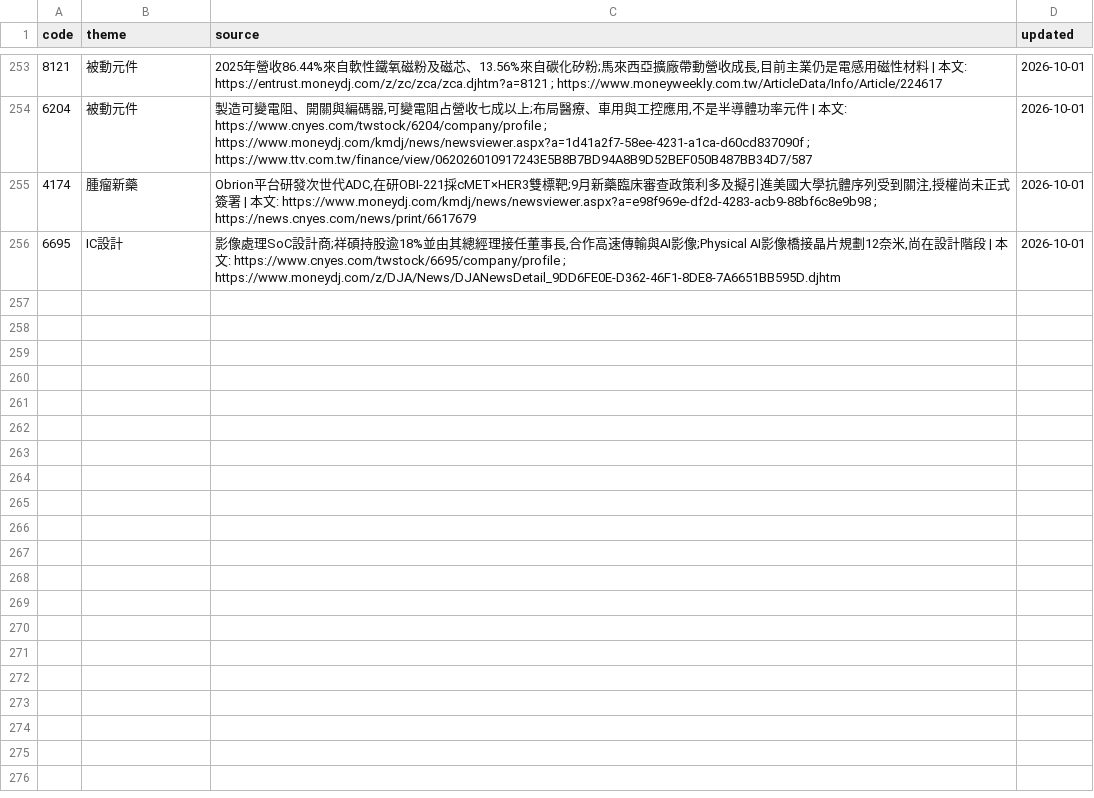
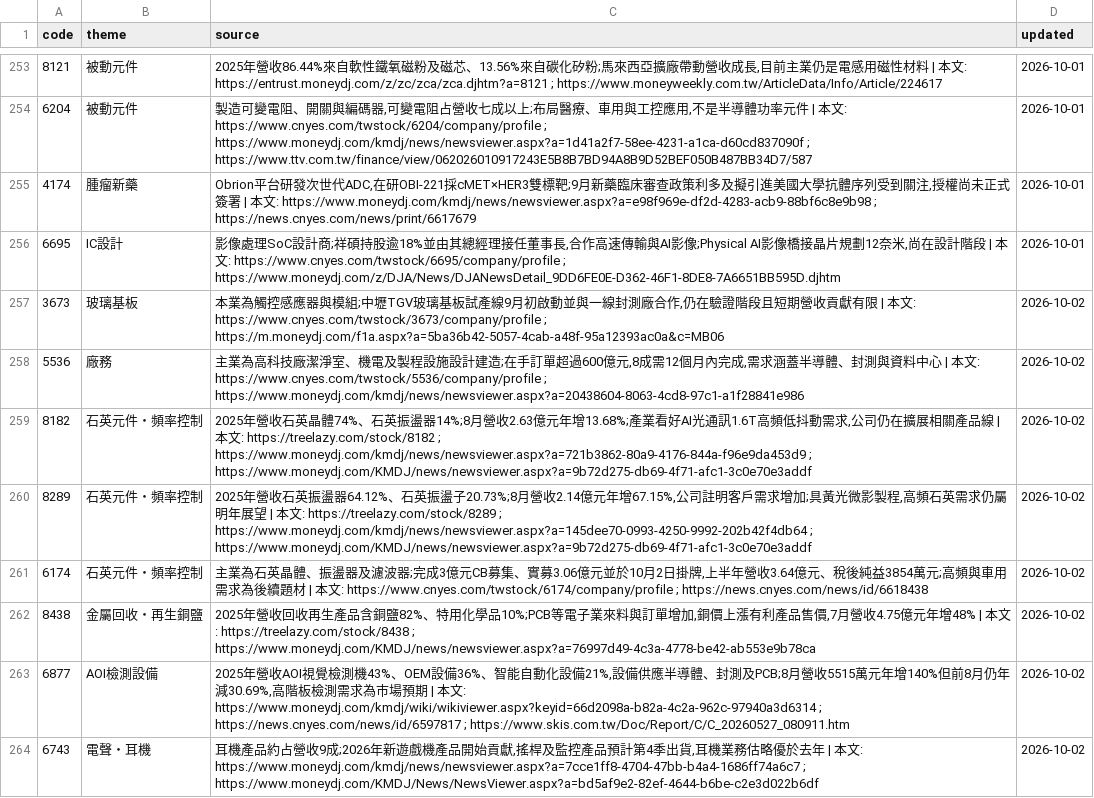
Before and after one commit to wesley314789/tw-momentum, a CSV file: data/theme_overrides.csv, drawn as a sheet; only a part is shown, gaps mark what is left out; the diff names each change by its address in the sheet, - before the commit and + after, or states it on an @@ line.

Commit message:
themes: 補上 8 檔未歸類個股的題材

```diff
--- a/data/theme_overrides.csv
+++ b/data/theme_overrides.csv
+row 257: 3673 | 玻璃基板 | 本業為觸控感應器與模組;中壢TGV玻璃基板試產線9月初啟動並與一線封測廠合作,仍在驗證階段且短期營收貢獻有限 | 本文: https://www.cnyes.com/twstock/3673/company/profile ; https://m.moneydj.com/f1a.aspx?a=5ba36b42-5057-4cab-a48f-95a12393ac0a&c=MB06 | 2026-10-02
+row 258: 5536 | 廠務 | 主業為高科技廠潔淨室、機電及製程設施設計建造;在手訂單超過600億元,8成需12個月內完成,需求涵蓋半導體、封測與資料中心 | 本文: https://www.cnyes.com/twstock/5536/company/profile ; https://www.moneydj.com/kmdj/news/newsviewer.aspx?a=20438604-8063-4cd8-97c1-a1f28841e986 | 2026-10-02
+row 259: 8182 | 石英元件・頻率控制 | 2025年營收石英晶體74%、石英振盪器14%;8月營收2.63億元年增13.68%;產業看好AI光通訊1.6T高頻低抖動需求,公司仍在擴展相關產品線 | 本文: https://treelazy.com/stock/8182 ; https://www.moneydj.com/kmdj/news/newsviewer.aspx?a=721b3862-80a9-4176-844a-f96e9da453d9 ; https://www.moneydj.com/KMDJ/news/newsviewer.aspx?a=9b72d275-db69-4f71-afc1-3c0e70e3addf | 2026-10-02
+row 260: 8289 | 石英元件・頻率控制 | 2025年營收石英振盪器64.12%、石英振盪子20.73%;8月營收2.14億元年增67.15%,公司註明客戶需求增加;具黃光微影製程,高頻石英需求仍屬明年展望 | 本文: https://treelazy.com/stock/8289 ; https://www.moneydj.com/kmdj/news/newsviewer.aspx?a=145dee70-0993-4250-9992-202b42f4db64 ; https://www.moneydj.com/KMDJ/news/newsviewer.aspx?a=9b72d275-db69-4f71-afc1-3c0e70e3addf | 2026-10-02
+row 261: 6174 | 石英元件・頻率控制 | 主業為石英晶體、振盪器及濾波器;完成3億元CB募集、實募3.06億元並於10月2日掛牌,上半年營收3.64億元、稅後純益3854萬元;高頻與車用需求為後續題材 | 本文: https://www.cnyes.com/twstock/6174/company/profile ; https://news.cnyes.com/news/id/6618438 | 2026-10-02
+row 262: 8438 | 金屬回收・再生銅鹽 | 2025年營收回收再生產品含銅鹽82%、特用化學品10%;PCB等電子業來料與訂單增加,銅價上漲有利產品售價,7月營收4.75億元年增48% | 本文: https://treelazy.com/stock/8438 ; https://www.moneydj.com/KMDJ/news/newsviewer.aspx?a=76997d49-4c3a-4778-be42-ab553e9b78ca | 2026-10-02
+row 263: 6877 | AOI檢測設備 | 2025年營收AOI視覺檢測機43%、OEM設備36%、智能自動化設備21%,設備供應半導體、封測及PCB;8月營收5515萬元年增140%但前8月仍年減30.69%,高階板檢測需求為市場預期 | 本文: https://www.moneydj.com/kmdj/wiki/wikiviewer.aspx?keyid=66d2098a-b82a-4c2a-962c-97940a3d6314 ; https://news.cnyes.com/news/id/6597817 ; https://www.skis.com.tw/Doc/Report/C/C_20260527_080911.htm | 2026-10-02
+row 264: 6743 | 電聲・耳機 | 耳機產品約占營收9成;2026年新遊戲機產品開始貢獻,搖桿及監控產品預計第4季出貨,耳機業務估略優於去年 | 本文: https://www.moneydj.com/kmdj/news/newsviewer.aspx?a=7cce1ff8-4704-47bb-b4a4-1686ff74a6c7 ; https://www.moneydj.com/KMDJ/News/NewsViewer.aspx?a=bd5af9e2-82ef-4644-b6be-c2e3d022b6df | 2026-10-02
```
Also changed, not shown: 2 other files.
